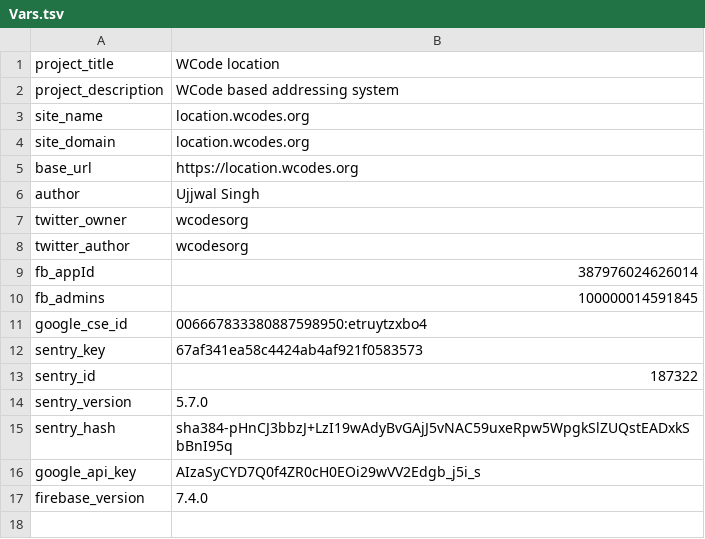
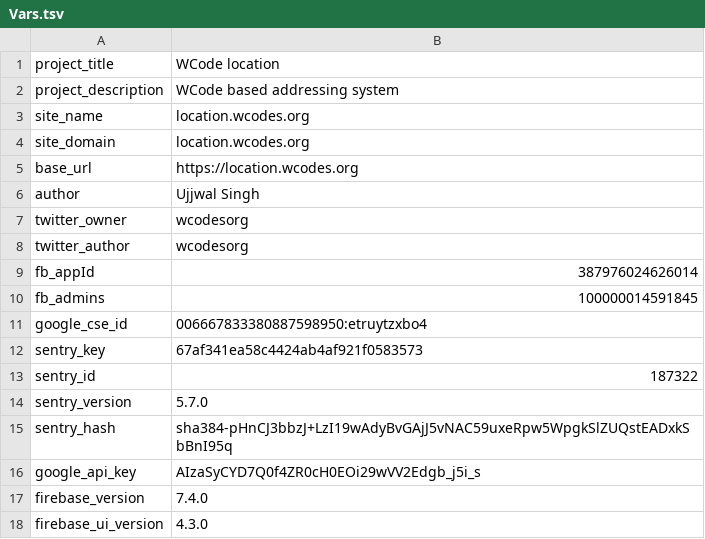
Before and after one commit to wolo-code/web-app, a TSV file: Root/Config/Vars.tsv, drawn as a sheet.

```diff
--- a/Root/Config/Vars.tsv
+++ b/Root/Config/Vars.tsv
@@ -17 +17,2 @@ google_api_key	AIzaSyCYD7Q0f4ZR0cH0EOi29wVV2Edgb_j5i_s
 firebase_version	7.4.0
+firebase_ui_version	4.3.0
```
Also changed, not shown: 13 other files.
